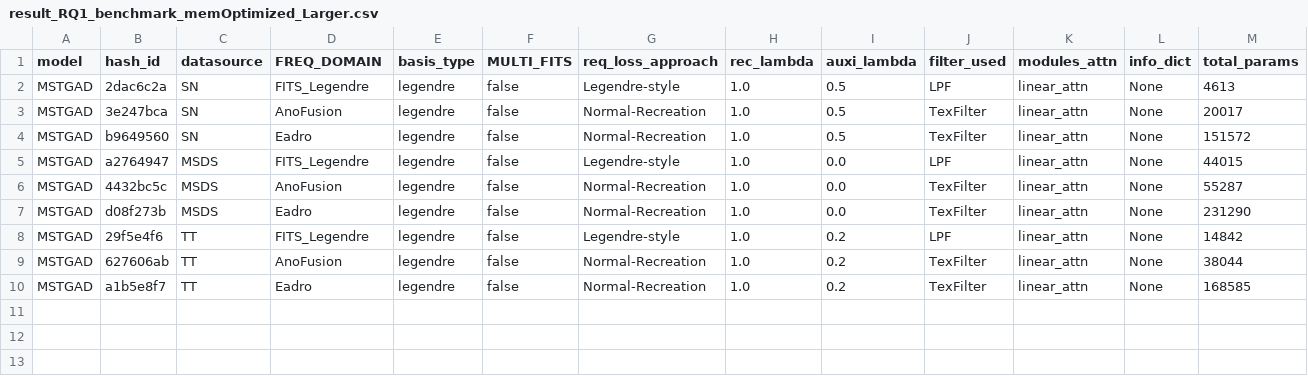
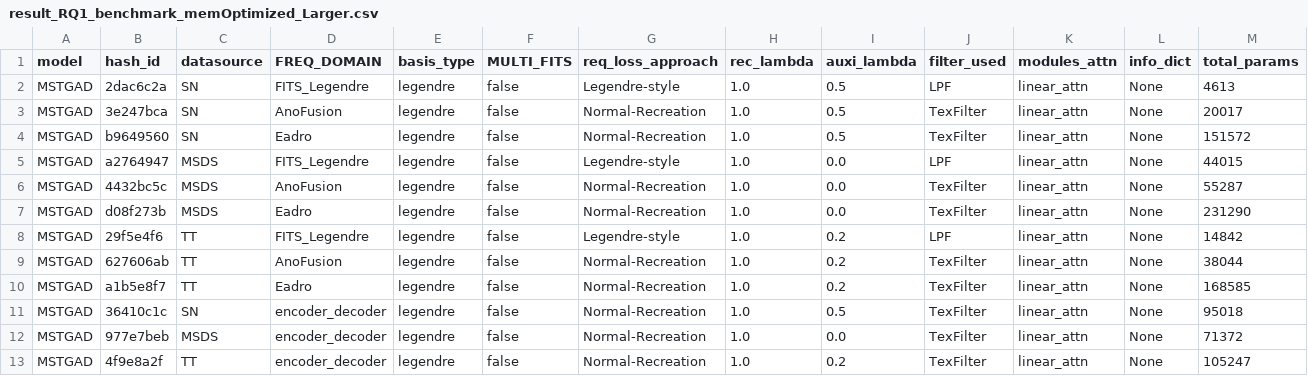
Before and after one commit to theamrzaki/MicroService_Twin_Original, a CSV file: result_journal/result_RQ1_benchmark_memOptimized_Larger.csv, drawn as a sheet; only a part is shown; rows hold the shown columns only; the diff names each change by its address in the sheet, - before the commit and + after, or states it on an @@ line.

Commit message:
(with encoder decoder)

```diff
--- a/result_journal/result_RQ1_benchmark_memOptimized_Larger.csv
+++ b/result_journal/result_RQ1_benchmark_memOptimized_Larger.csv
+row 11: MSTGAD | 36410c1c | SN | encoder_decoder | legendre | false | Normal-Recreation | 1.0 | 0.5 | TexFilter | linear_attn | None | 95018
+row 12: MSTGAD | 977e7beb | MSDS | encoder_decoder | legendre | false | Normal-Recreation | 1.0 | 0.0 | TexFilter | linear_attn | None | 71372
+row 13: MSTGAD | 4f9e8a2f | TT | encoder_decoder | legendre | false | Normal-Recreation | 1.0 | 0.2 | TexFilter | linear_attn | None | 105247
```
Also changed, not shown: 14 other files.
